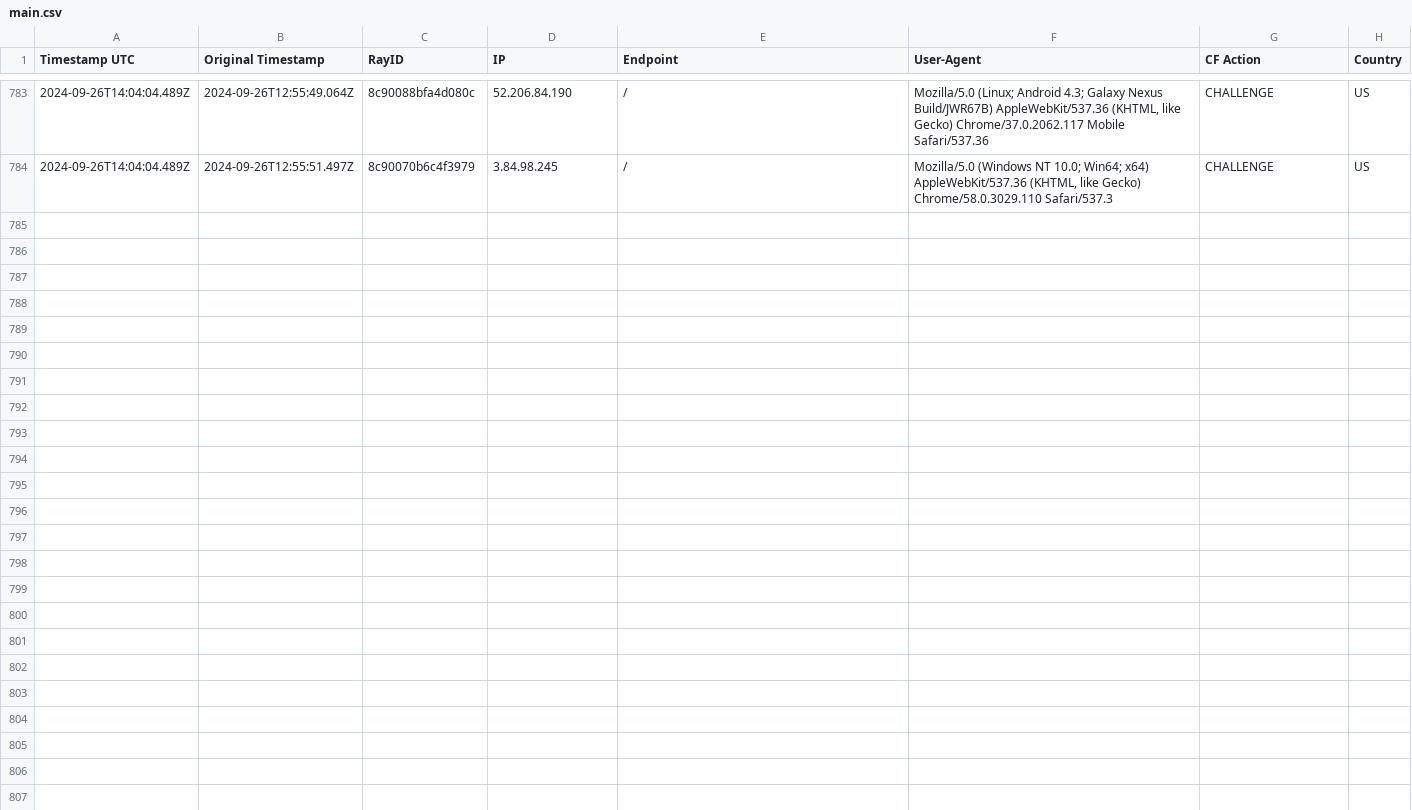
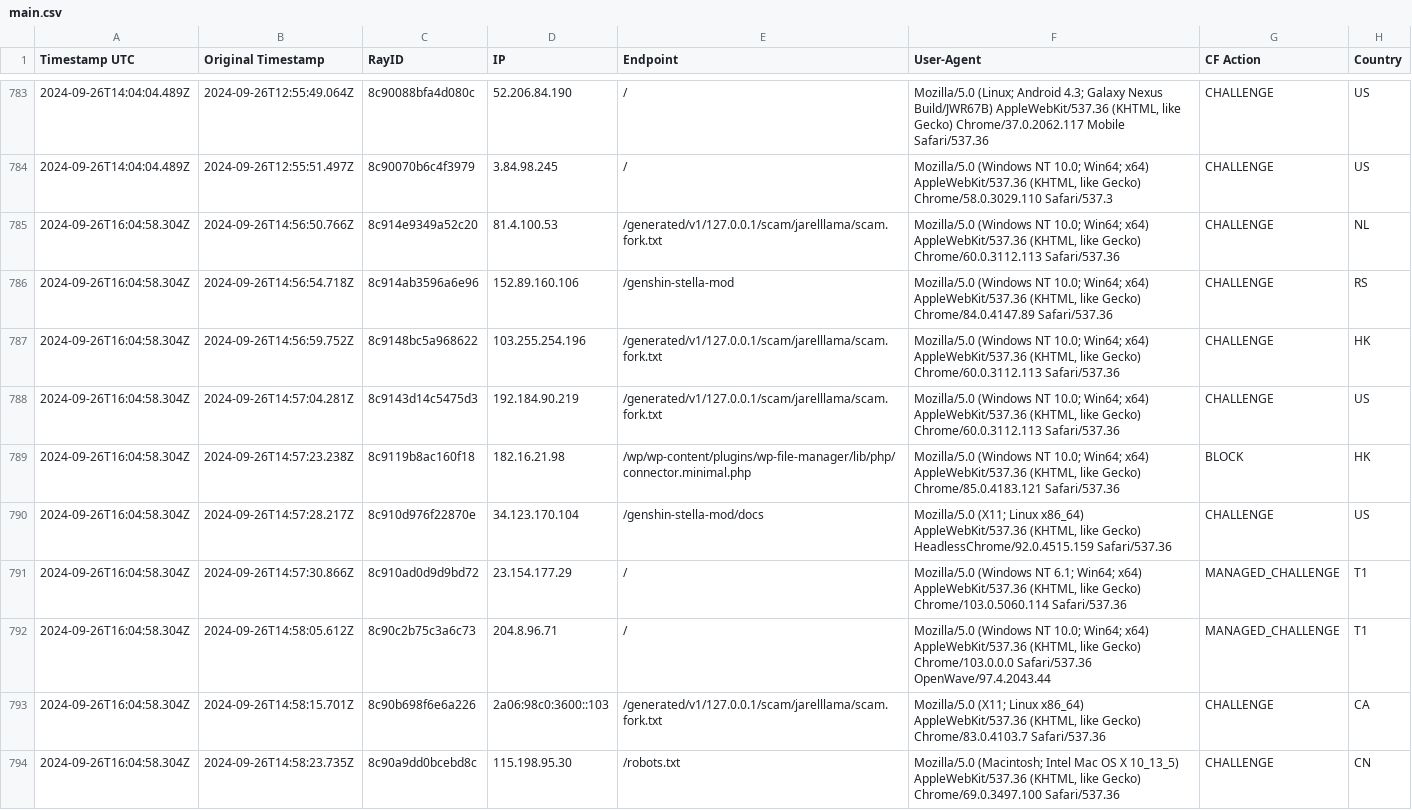
Before and after one commit to sefinek24/Malicious-IP-Addresses, a CSV file: lists/main.csv, drawn as a sheet; only a part is shown, gaps mark what is left out; the diff names each change by its address in the sheet, - before the commit and + after, or states it on an @@ line.

Commit message:
Update the list of malicious IP addresses [2 files]
lists/main.csv
lists/main.txt

```diff
--- a/lists/main.csv
+++ b/lists/main.csv
+row 785: 2024-09-26T16:04:58.304Z | 2024-09-26T14:56:50.766Z | 8c914e9349a52c20 | 81.4.100.53 | /generated/v1/127.0.0.1/scam/jarelllama/scam.fork.txt | Mozilla/5.0 (Windows NT 10.0; Win64; x64) AppleWebKit/537.36 (KHTML, like Gecko) Chrome/60.0.3112.113 Safari/537.36 | CHALLENGE | NL
+row 786: 2024-09-26T16:04:58.304Z | 2024-09-26T14:56:54.718Z | 8c914ab3596a6e96 | 152.89.160.106 | /genshin-stella-mod | Mozilla/5.0 (Windows NT 10.0; Win64; x64) AppleWebKit/537.36 (KHTML, like Gecko) Chrome/84.0.4147.89 Safari/537.36 | CHALLENGE | RS
+row 787: 2024-09-26T16:04:58.304Z | 2024-09-26T14:56:59.752Z | 8c9148bc5a968622 | 103.255.254.196 | /generated/v1/127.0.0.1/scam/jarelllama/scam.fork.txt | Mozilla/5.0 (Windows NT 10.0; Win64; x64) AppleWebKit/537.36 (KHTML, like Gecko) Chrome/60.0.3112.113 Safari/537.36 | CHALLENGE | HK
+row 788: 2024-09-26T16:04:58.304Z | 2024-09-26T14:57:04.281Z | 8c9143d14c5475d3 | 192.184.90.219 | /generated/v1/127.0.0.1/scam/jarelllama/scam.fork.txt | Mozilla/5.0 (Windows NT 10.0; Win64; x64) AppleWebKit/537.36 (KHTML, like Gecko) Chrome/60.0.3112.113 Safari/537.36 | CHALLENGE | US
+row 789: 2024-09-26T16:04:58.304Z | 2024-09-26T14:57:23.238Z | 8c9119b8ac160f18 | 182.16.21.98 | /wp/wp-content/plugins/wp-file-manager/lib/php/connector.minimal.php | Mozilla/5.0 (Windows NT 10.0; Win64; x64) AppleWebKit/537.36 (KHTML, like Gecko) Chrome/85.0.4183.121 Safari/537.36 | BLOCK | HK
+row 790: 2024-09-26T16:04:58.304Z | 2024-09-26T14:57:28.217Z | 8c910d976f22870e | 34.123.170.104 | /genshin-stella-mod/docs | Mozilla/5.0 (X11; Linux x86_64) AppleWebKit/537.36 (KHTML, like Gecko) HeadlessChrome/92.0.4515.159 Safari/537.36 | CHALLENGE | US
+row 791: 2024-09-26T16:04:58.304Z | 2024-09-26T14:57:30.866Z | 8c910ad0d9d9bd72 | 23.154.177.29 | / | Mozilla/5.0 (Windows NT 6.1; Win64; x64) AppleWebKit/537.36 (KHTML, like Gecko) Chrome/103.0.5060.114 Safari/537.36 | MANAGED_CHALLENGE | T1
+row 792: 2024-09-26T16:04:58.304Z | 2024-09-26T14:58:05.612Z | 8c90c2b75c3a6c73 | 204.8.96.71 | / | Mozilla/5.0 (Windows NT 10.0; Win64; x64) AppleWebKit/537.36 (KHTML, like Gecko) Chrome/103.0.0.0 Safari/537.36 OpenWave/97.4.2043.44 | MANAGED_CHALLENGE | T1
+row 793: 2024-09-26T16:04:58.304Z | 2024-09-26T14:58:15.701Z | 8c90b698f6e6a226 | 2a06:98c0:3600::103 | /generated/v1/127.0.0.1/scam/jarelllama/scam.fork.txt | Mozilla/5.0 (X11; Linux x86_64) AppleWebKit/537.36 (KHTML, like Gecko) Chrome/83.0.4103.7 Safari/537.36 | CHALLENGE | CA
+row 794: 2024-09-26T16:04:58.304Z | 2024-09-26T14:58:23.735Z | 8c90a9dd0bcebd8c | 115.198.95.30 | /robots.txt | Mozilla/5.0 (Macintosh; Intel Mac OS X 10_13_5) AppleWebKit/537.36 (KHTML, like Gecko) Chrome/69.0.3497.100 Safari/537.36 | CHALLENGE | CN
```
Also changed, not shown: 1 other file.
